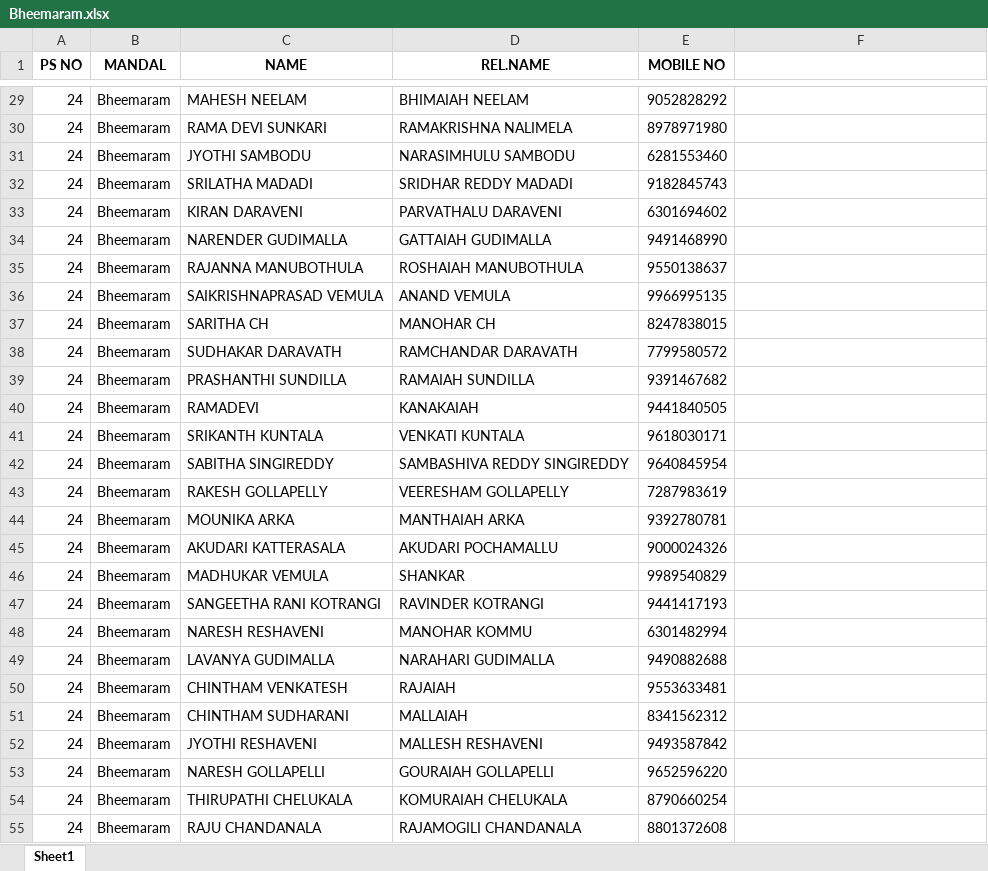
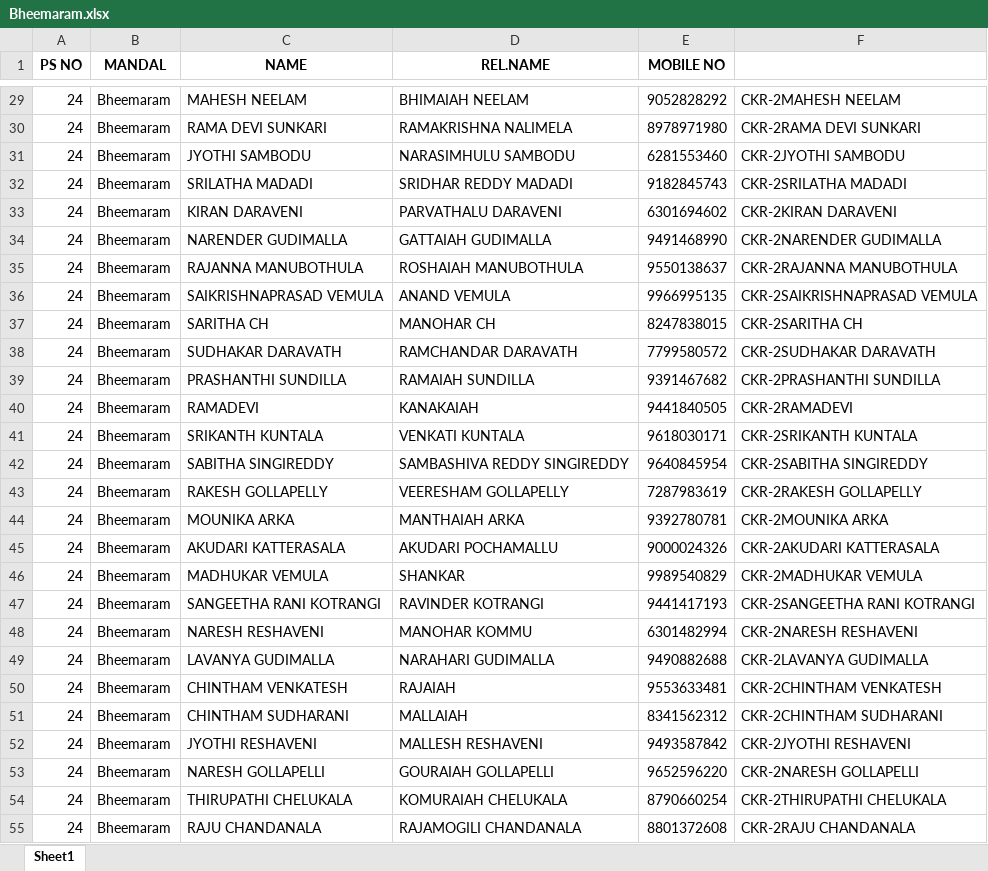
Before and after one commit to AkhilBandari12/Project_AB, an Excel workbook: Python/Output_Excels/Bheemaram.xlsx, sheet Sheet1, drawn as a sheet; only a part is shown, gaps mark what is left out; values as stored, in another font and other column widths than the file's, no borders; the diff covers the shown part only; the diff names each change by its address in the sheet, - before the commit and + after, or states it on an @@ line.

```diff
--- a/Python/Output_Excels/Bheemaram.xlsx (sheet Sheet1)
+++ b/Python/Output_Excels/Bheemaram.xlsx (sheet Sheet1)
-F29: (empty)
+F29: CKR-2MAHESH NEELAM
-F30: (empty)
+F30: CKR-2RAMA DEVI SUNKARI
-F31: (empty)
+F31: CKR-2JYOTHI SAMBODU
-F32: (empty)
+F32: CKR-2SRILATHA MADADI
-F33: (empty)
+F33: CKR-2KIRAN DARAVENI
-F34: (empty)
+F34: CKR-2NARENDER GUDIMALLA
-F35: (empty)
+F35: CKR-2RAJANNA MANUBOTHULA
-F36: (empty)
+F36: CKR-2SAIKRISHNAPRASAD VEMULA
-F37: (empty)
+F37: CKR-2SARITHA CH
-F38: (empty)
+F38: CKR-2SUDHAKAR DARAVATH
-F39: (empty)
+F39: CKR-2PRASHANTHI SUNDILLA
-F40: (empty)
+F40: CKR-2RAMADEVI
-F41: (empty)
+F41: CKR-2SRIKANTH KUNTALA
-F42: (empty)
+F42: CKR-2SABITHA SINGIREDDY
-F43: (empty)
+F43: CKR-2RAKESH GOLLAPELLY
-F44: (empty)
+F44: CKR-2MOUNIKA ARKA
-F45: (empty)
+F45: CKR-2AKUDARI KATTERASALA
-F46: (empty)
+F46: CKR-2MADHUKAR VEMULA
-F47: (empty)
+F47: CKR-2SANGEETHA RANI KOTRANGI
-F48: (empty)
+F48: CKR-2NARESH RESHAVENI
-F49: (empty)
+F49: CKR-2LAVANYA GUDIMALLA
-F50: (empty)
+F50: CKR-2CHINTHAM VENKATESH
-F51: (empty)
+F51: CKR-2CHINTHAM SUDHARANI
-F52: (empty)
+F52: CKR-2JYOTHI RESHAVENI
-F53: (empty)
+F53: CKR-2NARESH GOLLAPELLI
-F54: (empty)
+F54: CKR-2THIRUPATHI CHELUKALA
-F55: (empty)
+F55: CKR-2RAJU CHANDANALA
```
Also changed, not shown: 658 edited cells elsewhere in this sheet, Python/Output_Excels/Beerpur.xlsx, Python/Output_Excels/Buggaram.xlsx, 1 other file.
